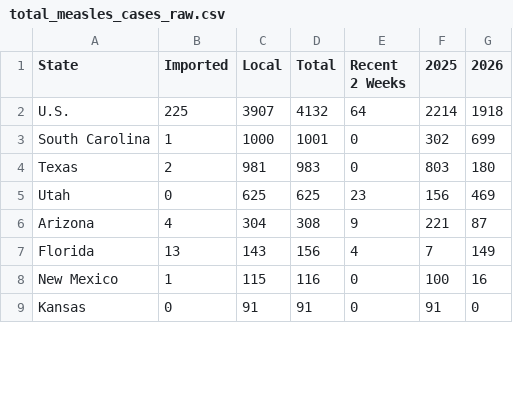
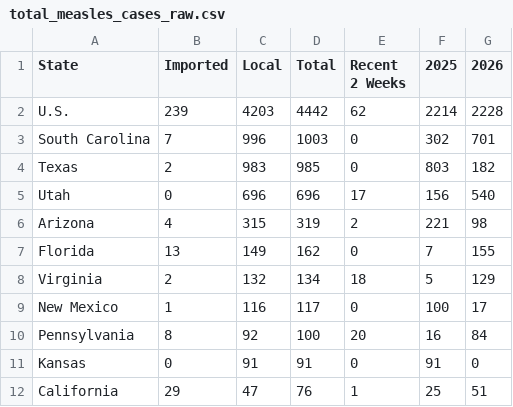
Before and after one commit to rfortherestofus/state-immunization-reports, a CSV file: data-raw/total_measles_cases_raw.csv, drawn as a sheet; only a part is shown; the diff covers the shown part only.

```diff
--- a/data-raw/total_measles_cases_raw.csv
+++ b/data-raw/total_measles_cases_raw.csv
@@ -1,9 +1,12 @@
 State,Imported,Local,Total,Recent 2 Weeks,2025,2026
-U.S.,225,3907,4132,64,2214,1918
-South Carolina,1,1000,1001,0,302,699
-Texas,2,981,983,0,803,180
-Utah,0,625,625,23,156,469
-Arizona,4,304,308,9,221,87
-Florida,13,143,156,4,7,149
-New Mexico,1,115,116,0,100,16
+U.S.,239,4203,4442,62,2214,2228
+South Carolina,7,996,1003,0,302,701
+Texas,2,983,985,0,803,182
+Utah,0,696,696,17,156,540
+Arizona,4,315,319,2,221,98
+Florida,13,149,162,0,7,155
+Virginia,2,132,134,18,5,129
+New Mexico,1,116,117,0,100,17
+Pennsylvania,8,92,100,20,16,84
 Kansas,0,91,91,0,91,0
+California,29,47,76,1,25,51
```
Also changed, not shown: 5 added rows, 8 removed rows and 25 edited cells elsewhere in this file, data-clean/total_measles_cases.csv, 5 other files.
